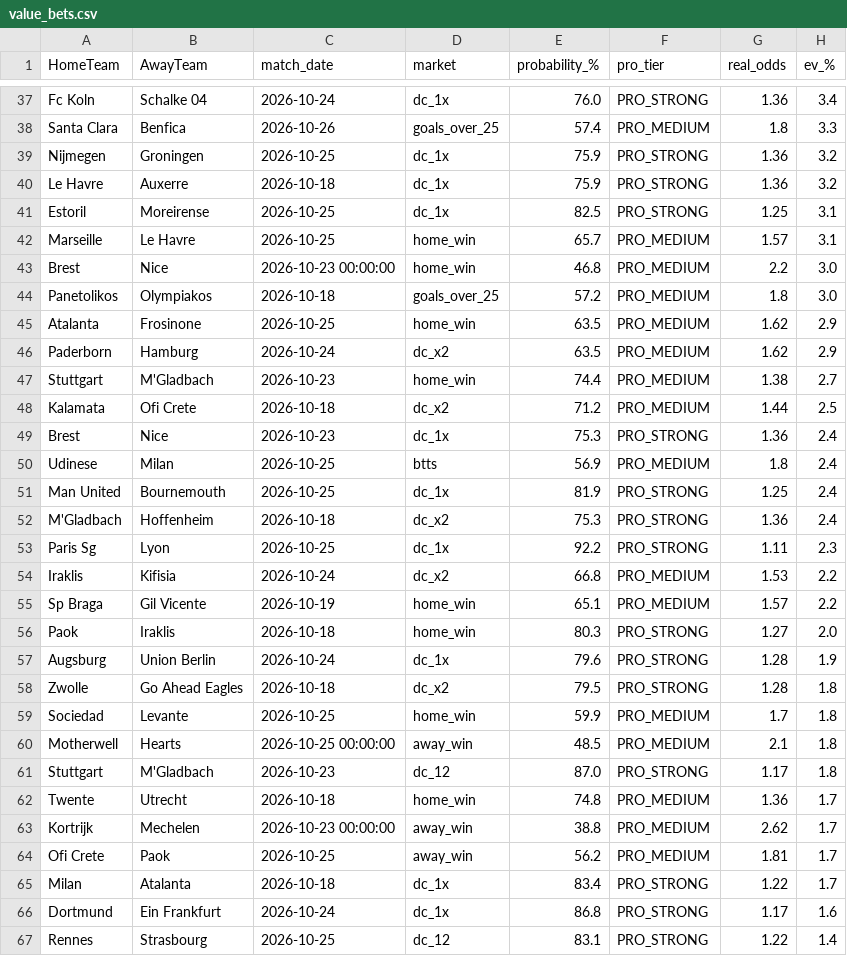
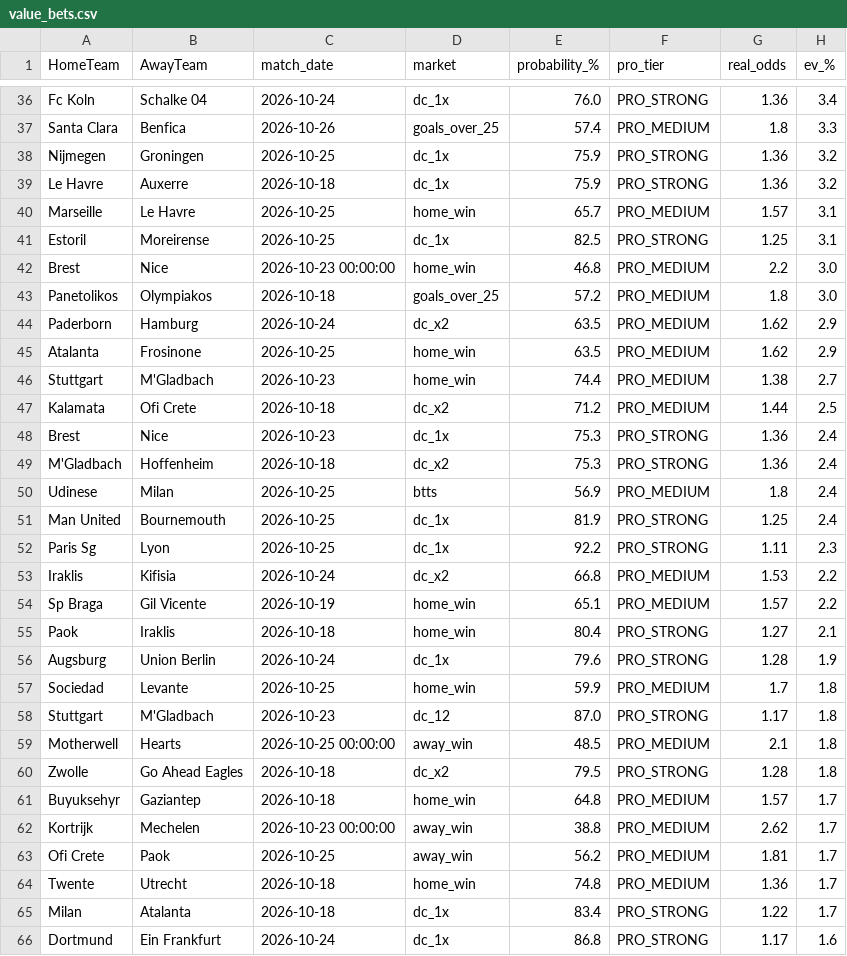
Before and after one commit to tonticha9/Prediction-picks, a CSV file: data/value_bets.csv, drawn as a sheet; only a part is shown, gaps mark what is left out; the shorter side is filled out with more unchanged rows; the diff covers the shown part only.

```diff
--- a/data/value_bets.csv
+++ b/data/value_bets.csv
@@ -40,8 +39,8 @@ Nijmegen,Groningen,2026-10-25,dc_1x,75.9,PRO_STRONG,1.36,3.2
 Le Havre,Auxerre,2026-10-18,dc_1x,75.9,PRO_STRONG,1.36,3.2
+Marseille,Le Havre,2026-10-25,home_win,65.7,PRO_MEDIUM,1.57,3.1
 Estoril,Moreirense,2026-10-25,dc_1x,82.5,PRO_STRONG,1.25,3.1
-Marseille,Le Havre,2026-10-25,home_win,65.7,PRO_MEDIUM,1.57,3.1
 Brest,Nice,2026-10-23 00:00:00,home_win,46.8,PRO_MEDIUM,2.2,3.0
 Panetolikos,Olympiakos,2026-10-18,goals_over_25,57.2,PRO_MEDIUM,1.8,3.0
+Paderborn,Hamburg,2026-10-24,dc_x2,63.5,PRO_MEDIUM,1.62,2.9
 Atalanta,Frosinone,2026-10-25,home_win,63.5,PRO_MEDIUM,1.62,2.9
-Paderborn,Hamburg,2026-10-24,dc_x2,63.5,PRO_MEDIUM,1.62,2.9
 Stuttgart,M'Gladbach,2026-10-23,home_win,74.4,PRO_MEDIUM,1.38,2.7
@@ -49,5 +48,5 @@ Kalamata,Ofi Crete,2026-10-18,dc_x2,71.2,PRO_MEDIUM,1.44,2.5
 Brest,Nice,2026-10-23,dc_1x,75.3,PRO_STRONG,1.36,2.4
+M'Gladbach,Hoffenheim,2026-10-18,dc_x2,75.3,PRO_STRONG,1.36,2.4
 Udinese,Milan,2026-10-25,btts,56.9,PRO_MEDIUM,1.8,2.4
 Man United,Bournemouth,2026-10-25,dc_1x,81.9,PRO_STRONG,1.25,2.4
-M'Gladbach,Hoffenheim,2026-10-18,dc_x2,75.3,PRO_STRONG,1.36,2.4
 Paris Sg,Lyon,2026-10-25,dc_1x,92.2,PRO_STRONG,1.11,2.3
@@ -55,11 +54,12 @@ Iraklis,Kifisia,2026-10-24,dc_x2,66.8,PRO_MEDIUM,1.53,2.2
 Sp Braga,Gil Vicente,2026-10-19,home_win,65.1,PRO_MEDIUM,1.57,2.2
-Paok,Iraklis,2026-10-18,home_win,80.3,PRO_STRONG,1.27,2.0
+Paok,Iraklis,2026-10-18,home_win,80.4,PRO_STRONG,1.27,2.1
 Augsburg,Union Berlin,2026-10-24,dc_1x,79.6,PRO_STRONG,1.28,1.9
+Sociedad,Levante,2026-10-25,home_win,59.9,PRO_MEDIUM,1.7,1.8
+Stuttgart,M'Gladbach,2026-10-23,dc_12,87.0,PRO_STRONG,1.17,1.8
+Motherwell,Hearts,2026-10-25 00:00:00,away_win,48.5,PRO_MEDIUM,2.1,1.8
 Zwolle,Go Ahead Eagles,2026-10-18,dc_x2,79.5,PRO_STRONG,1.28,1.8
-Sociedad,Levante,2026-10-25,home_win,59.9,PRO_MEDIUM,1.7,1.8
-Motherwell,Hearts,2026-10-25 00:00:00,away_win,48.5,PRO_MEDIUM,2.1,1.8
-Stuttgart,M'Gladbach,2026-10-23,dc_12,87.0,PRO_STRONG,1.17,1.8
-Twente,Utrecht,2026-10-18,home_win,74.8,PRO_MEDIUM,1.36,1.7
+Buyuksehyr,Gaziantep,2026-10-18,home_win,64.8,PRO_MEDIUM,1.57,1.7
 Kortrijk,Mechelen,2026-10-23 00:00:00,away_win,38.8,PRO_MEDIUM,2.62,1.7
 Ofi Crete,Paok,2026-10-25,away_win,56.2,PRO_MEDIUM,1.81,1.7
+Twente,Utrecht,2026-10-18,home_win,74.8,PRO_MEDIUM,1.36,1.7
 Milan,Atalanta,2026-10-18,dc_1x,83.4,PRO_STRONG,1.22,1.7
```
Also changed, not shown: 2 added rows, 4 removed rows and 6 moved rows elsewhere in this file, data/combos.csv, data/predictions.csv, 3 other files.
